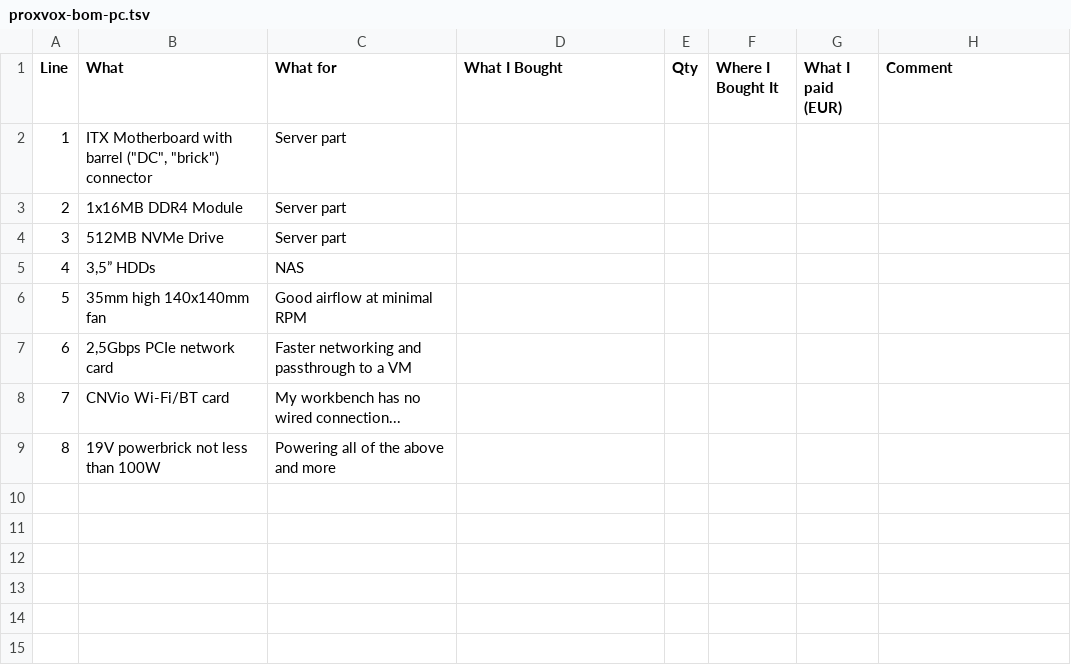
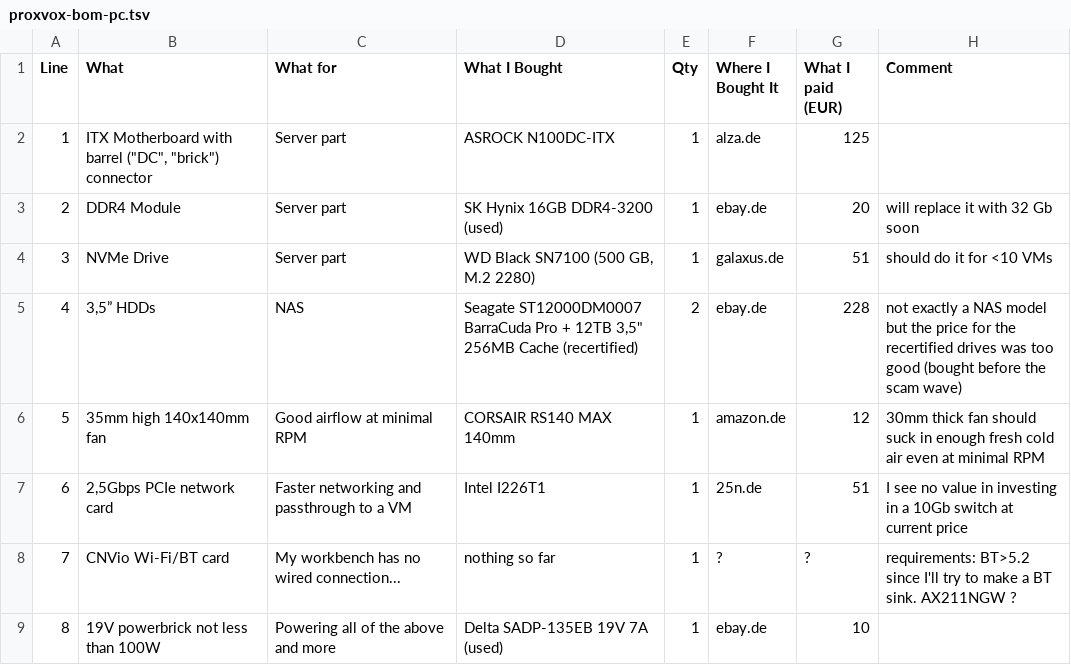
Before and after one commit to pjaako/ProxVox, a TSV file: BOM/proxvox-bom-pc.tsv, drawn as a sheet.

Commit message:
filled PC parts BOM table

```diff
--- a/BOM/proxvox-bom-pc.tsv
+++ b/BOM/proxvox-bom-pc.tsv
@@ -1,9 +1,9 @@
 Line	What	What for	What I Bought	Qty	Where I Bought It	What I paid (EUR)	Comment
-1	ITX Motherboard with barrel ("DC", "brick") connector	Server part					
-2	1x16MB DDR4 Module	Server part					
-3	512MB NVMe Drive	Server part					
-4	3,5” HDDs	NAS					
-5	35mm high 140x140mm fan	Good airflow at minimal RPM					
-6	2,5Gbps PCIe network card	Faster networking and passthrough to a VM					
-7	CNVio Wi-Fi/BT card	My workbench has no wired connection...					
-8	19V powerbrick not less than 100W	Powering all of the above and more					
+1	ITX Motherboard with barrel ("DC", "brick") connector	Server part	 ASROCK N100DC-ITX 	1	alza.de	125
+2	DDR4 Module	Server part	SK Hynix 16GB DDR4-3200 (used)	1	ebay.de	20	will replace it with 32 Gb soon
+3	NVMe Drive	Server part	WD Black SN7100 (500 GB, M.2 2280)	1	galaxus.de	51	should do it for <10 VMs
+4	3,5” HDDs	NAS	"Seagate ST12000DM0007 BarraCuda Pro + 12TB 3,5"" 256MB Cache (recertified)"	2	ebay.de	228	not exactly a NAS model but the price for the recertified drives was too good (bought before the scam wave)
+5	35mm high 140x140mm fan	Good airflow at minimal RPM	CORSAIR RS140 MAX 140mm	1	amazon.de	12	30mm thick fan should suck in enough fresh cold air even at minimal RPM
+6	2,5Gbps PCIe network card	Faster networking and passthrough to a VM	Intel I226T1	1	25n.de	51	I see no value in investing in a 10Gb switch at current price
+7	CNVio Wi-Fi/BT card	My workbench has no wired connection...	nothing so far	1	?	?	requirements: BT>5.2 since I'll try to make a BT sink. AX211NGW ?
+8	19V powerbrick not less than 100W	Powering all of the above and more	Delta SADP-135EB 19V 7A (used)	1	ebay.de	10
```
